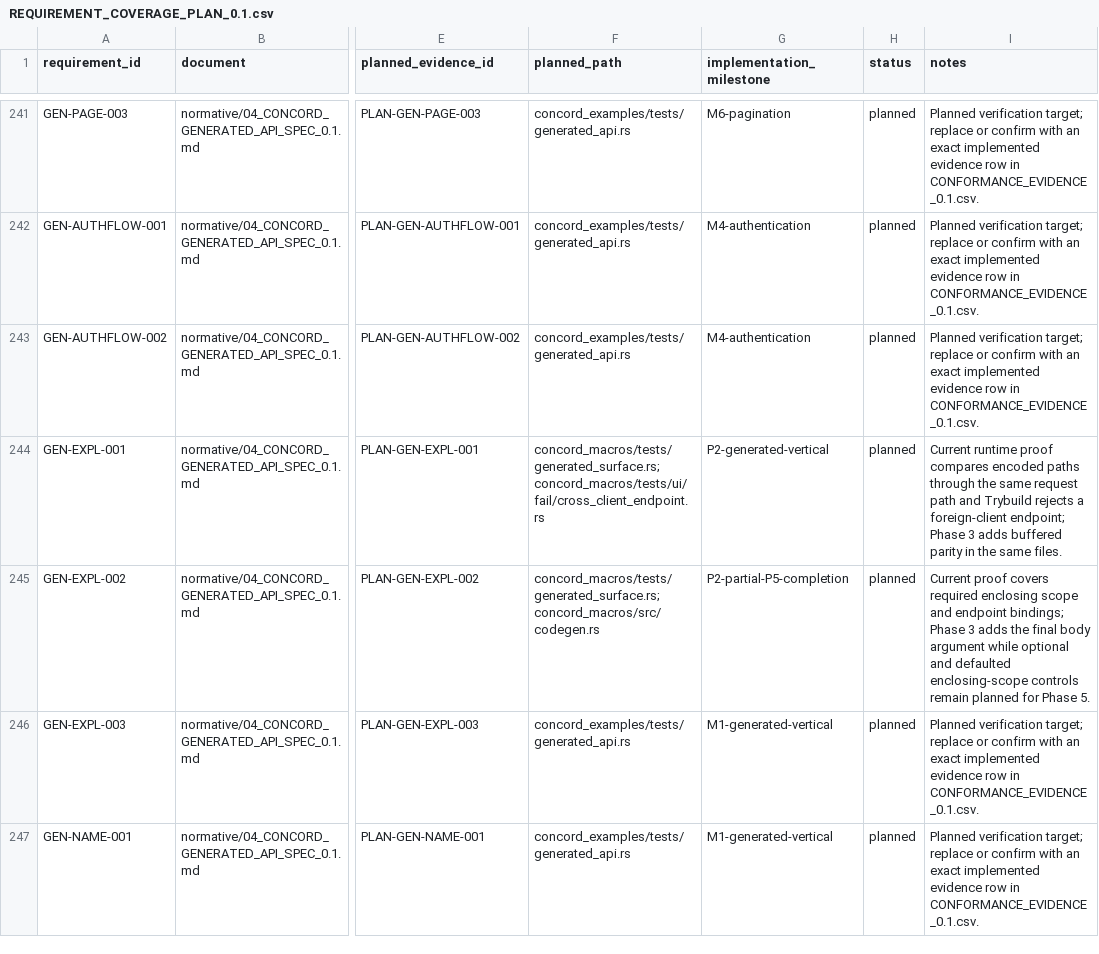
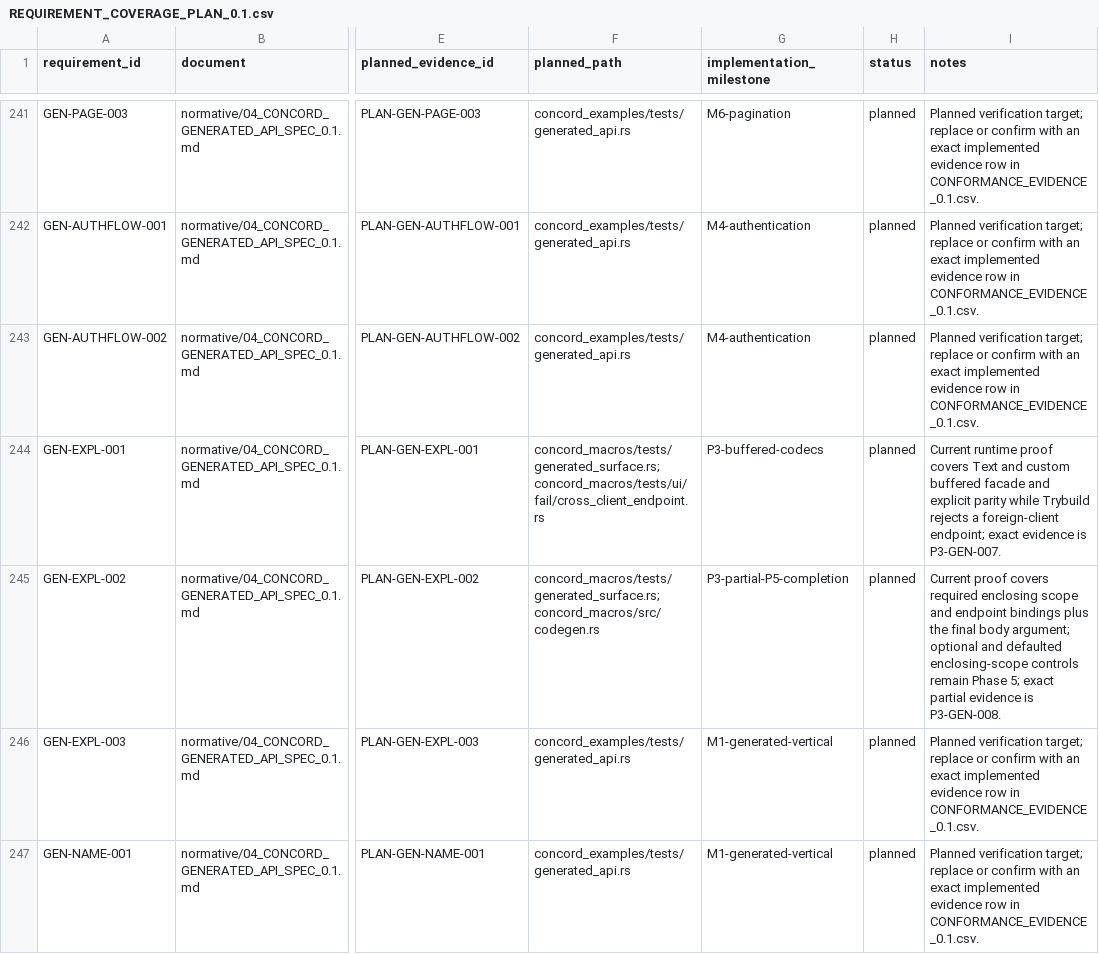
Before and after one commit to gqsnt/concord_api, a CSV file: docs/conformance/REQUIREMENT_COVERAGE_PLAN_0.1.csv, drawn as a sheet; only a part is shown, gaps mark what is left out; the diff covers the shown part only; the diff names each change by its address in the sheet, - before the commit and + after, or states it on an @@ line.

Commit message:
docs: record phase3 conformance evidence

```diff
--- a/docs/conformance/REQUIREMENT_COVERAGE_PLAN_0.1.csv
+++ b/docs/conformance/REQUIREMENT_COVERAGE_PLAN_0.1.csv
-G244 (implementation_milestone): P2-generated-vertical
+G244 (implementation_milestone): P3-buffered-codecs
-I244 (notes): …runtime proof compares encoded paths through the same request path and Trybuild rejects a foreign-client endpoint; Phase 3 adds buffered parity in the same files.
+I244 (notes): …runtime proof covers Text and custom buffered facade and explicit parity while Trybuild rejects a foreign-client endpoint; exact evidence is P3-GEN-007.
-G245 (implementation_milestone): P2-partial-P5-completion
+G245 (implementation_milestone): P3-partial-P5-completion
-I245 (notes): …and endpoint bindings; Phase 3 adds the final body argument while optional and defaulted enclosing-scope controls remain planned for Phase 5.
+I245 (notes): …and endpoint bindings plus the final body argument; optional and defaulted enclosing-scope controls remain Phase 5; exact partial evidence is P3-GEN-008.
```
Also changed, not shown: 102 edited cells elsewhere in this file, 3 other files.
